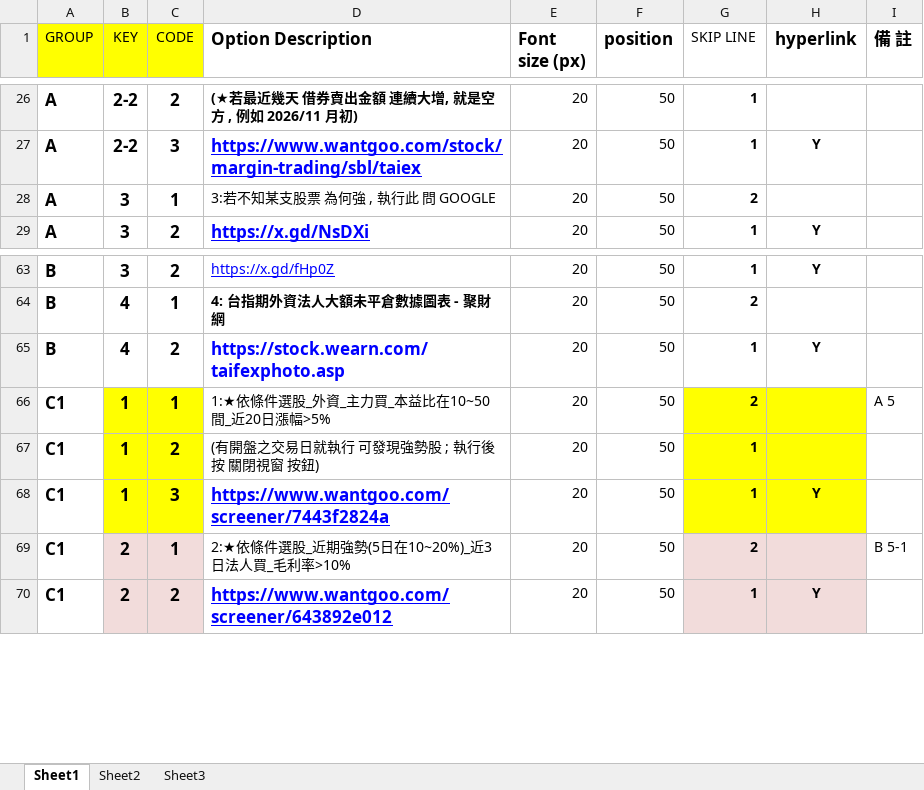
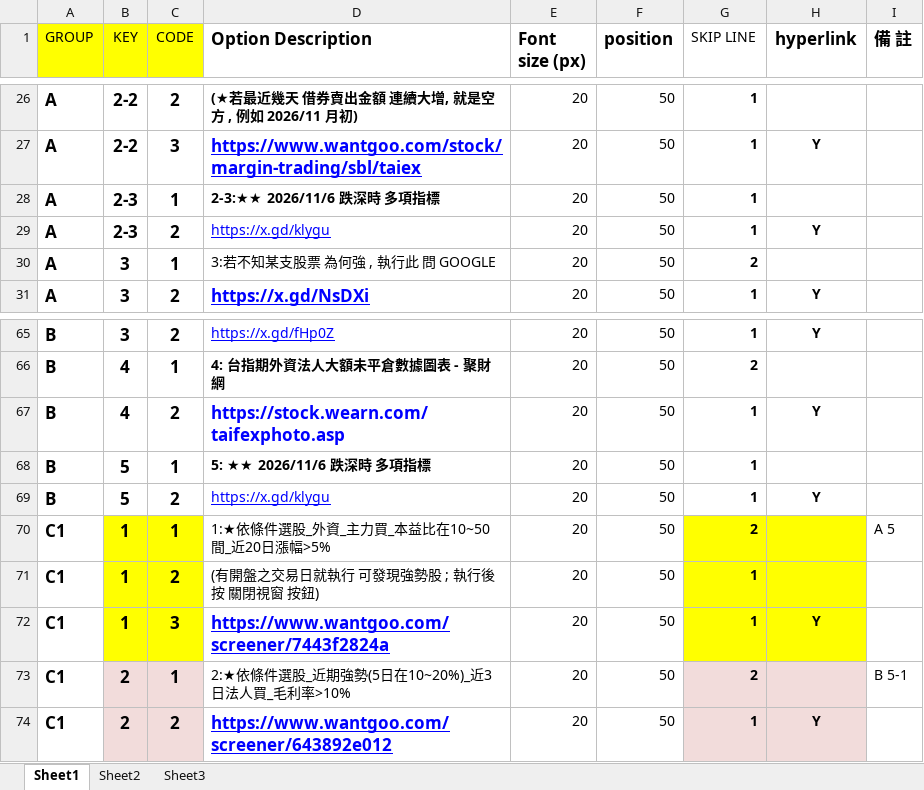
Before and after one commit to jimingchen/MENU, an Excel workbook: data.xlsx, sheet Sheet1, drawn as a sheet; only a part is shown, gaps mark what is left out; values as stored, in another font and other column widths than the file's, no borders; the diff names each change by its address in the sheet, - before the commit and + after, or states it on an @@ line.

```diff
--- a/data.xlsx (sheet Sheet1)
+++ b/data.xlsx (sheet Sheet1)
+row 28: A | 2-3 | 1 | 2-3:★★ 2026/11/6 跌深時 多項指標 | 20 | 50 | 1
+row 29: A | 2-3 | 2 | https://x.gd/klygu | 20 | 50 | 1 | Y
+row 68: B | 5 | 1 | 5: ★★ 2026/11/6 跌深時 多項指標 | 20 | 50 | 1
+row 69: B | 5 | 2 | https://x.gd/klygu | 20 | 50 | 1 | Y
```
Also changed, not shown: 1 other file.
